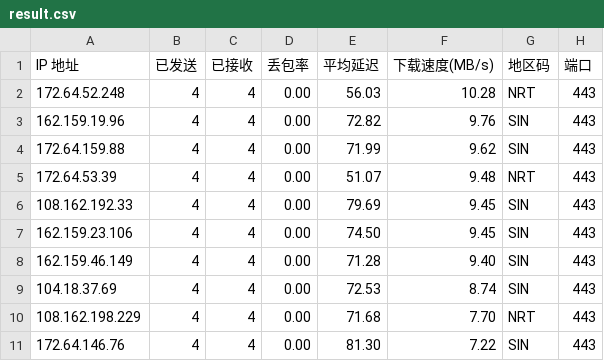
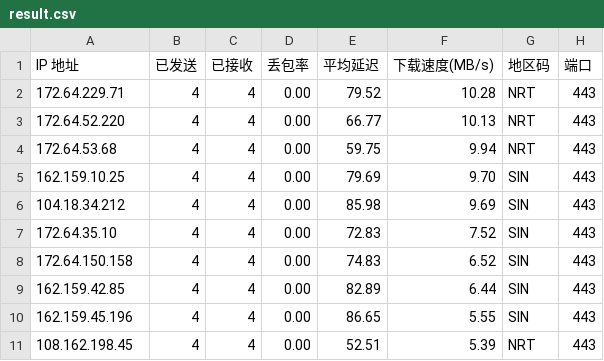
Before and after one commit to xm0786114-bot/cf-speedtest-data, a CSV file: result.csv, drawn as a sheet.

Commit message:
Auto update CSV: 2026-11-18 00:45:00

```diff
--- a/result.csv
+++ b/result.csv
@@ -1,11 +1,11 @@
 IP 地址,已发送,已接收,丢包率,平均延迟,下载速度(MB/s),地区码,端口
-172.64.52.248,4,4,0.00,56.03,10.28,NRT,443
-162.159.19.96,4,4,0.00,72.82,9.76,SIN,443
-172.64.159.88,4,4,0.00,71.99,9.62,SIN,443
-172.64.53.39,4,4,0.00,51.07,9.48,NRT,443
-108.162.192.33,4,4,0.00,79.69,9.45,SIN,443
-162.159.23.106,4,4,0.00,74.50,9.45,SIN,443
-162.159.46.149,4,4,0.00,71.28,9.40,SIN,443
-104.18.37.69,4,4,0.00,72.53,8.74,SIN,443
-108.162.198.229,4,4,0.00,71.68,7.70,NRT,443
-172.64.146.76,4,4,0.00,81.30,7.22,SIN,443
+172.64.229.71,4,4,0.00,79.52,10.28,NRT,443
+172.64.52.220,4,4,0.00,66.77,10.13,NRT,443
+172.64.53.68,4,4,0.00,59.75,9.94,NRT,443
+162.159.10.25,4,4,0.00,79.69,9.70,SIN,443
+104.18.34.212,4,4,0.00,85.98,9.69,SIN,443
+172.64.35.10,4,4,0.00,72.83,7.52,SIN,443
+172.64.150.158,4,4,0.00,74.83,6.52,SIN,443
+162.159.42.85,4,4,0.00,82.89,6.44,SIN,443
+162.159.45.196,4,4,0.00,86.65,5.55,SIN,443
+108.162.198.45,4,4,0.00,52.51,5.39,NRT,443
```
